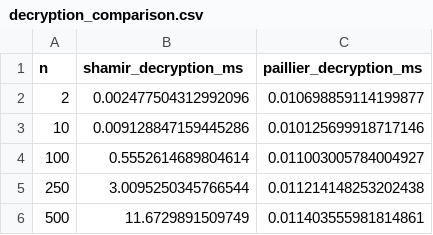
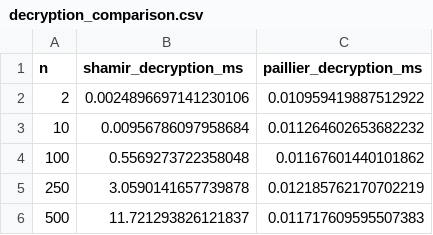
Before and after one commit to VuHuyBui/cs323-project-4, a CSV file: decryption_comparison.csv, drawn as a sheet.

```diff
--- a/decryption_comparison.csv
+++ b/decryption_comparison.csv
@@ -1,6 +1,6 @@
 n,shamir_decryption_ms,paillier_decryption_ms
-2,0.002477504312992096,0.010698859114199877
-10,0.009128847159445286,0.010125699918717146
-100,0.5552614689804614,0.011003005784004927
-250,3.0095250345766544,0.011214148253202438
-500,11.6729891509749,0.011403555981814861
+2,0.0024896697141230106,0.010959419887512922
+10,0.00956786097958684,0.011264602653682232
+100,0.5569273722358048,0.01167601440101862
+250,3.0590141657739878,0.012185762170702219
+500,11.721293826121837,0.011717609595507383
```
Also changed, not shown: comparison_results.csv, dp_results.csv, 10 other files.
